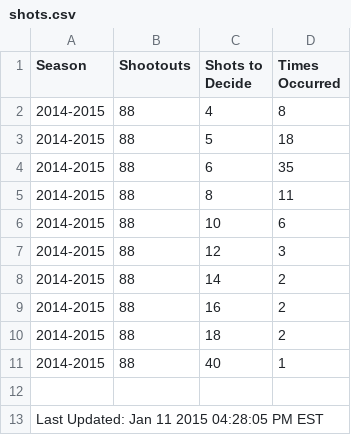
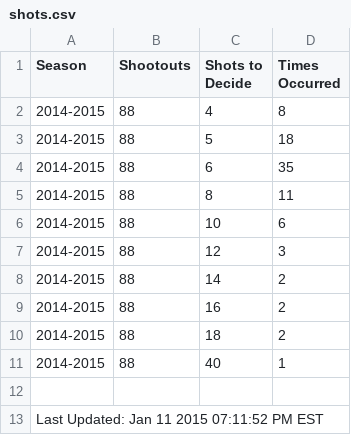
Before and after one commit to pyreking/Shootout, a CSV file: shots/shots.csv, drawn as a sheet.

```diff
--- a/shots/shots.csv
+++ b/shots/shots.csv
@@ -12,2 +12,2 @@ Season,Shootouts,Shots to Decide,Times Occurred
 
-Last Updated: Jan 11 2015 04:28:05 PM EST
+Last Updated: Jan 11 2015 07:11:52 PM EST
```
Also changed, not shown: summary/current.csv, 2 other files.
